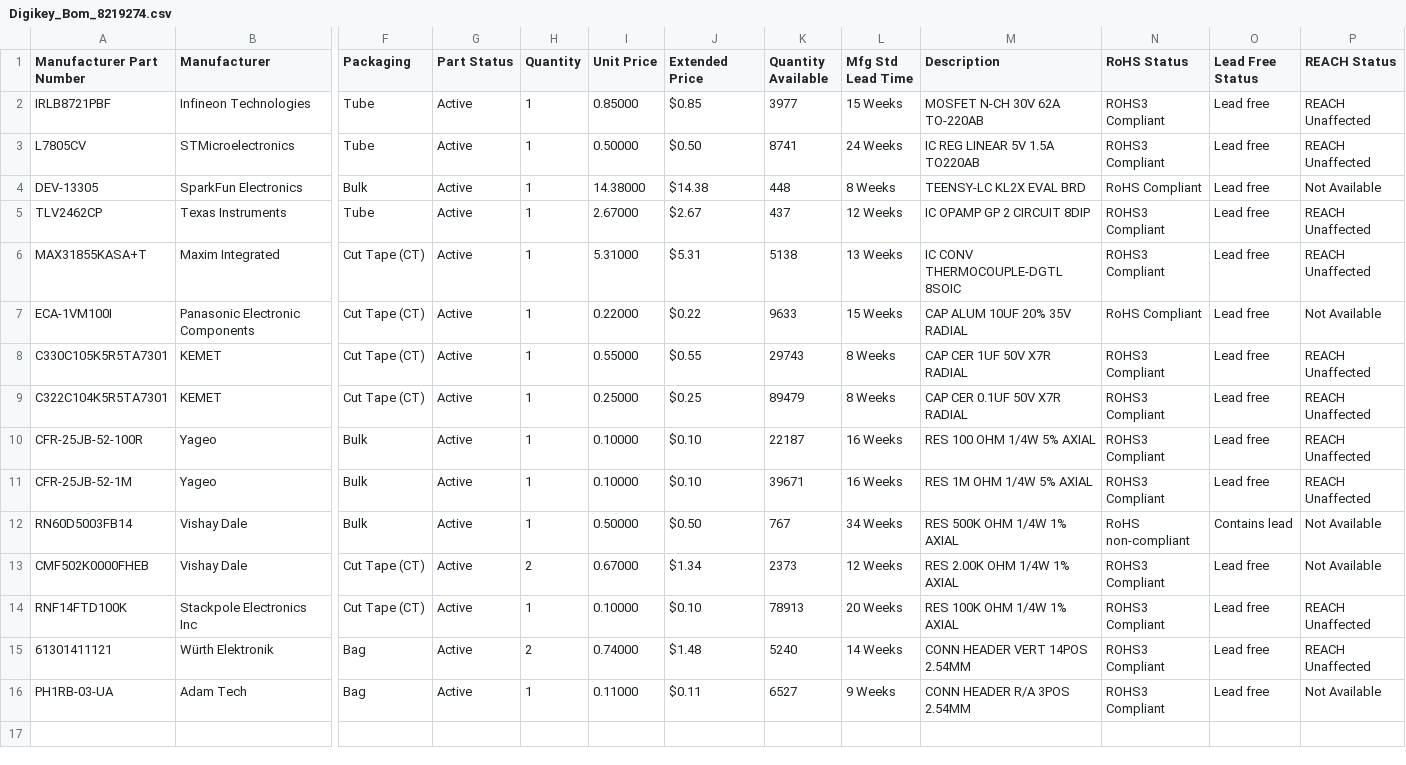
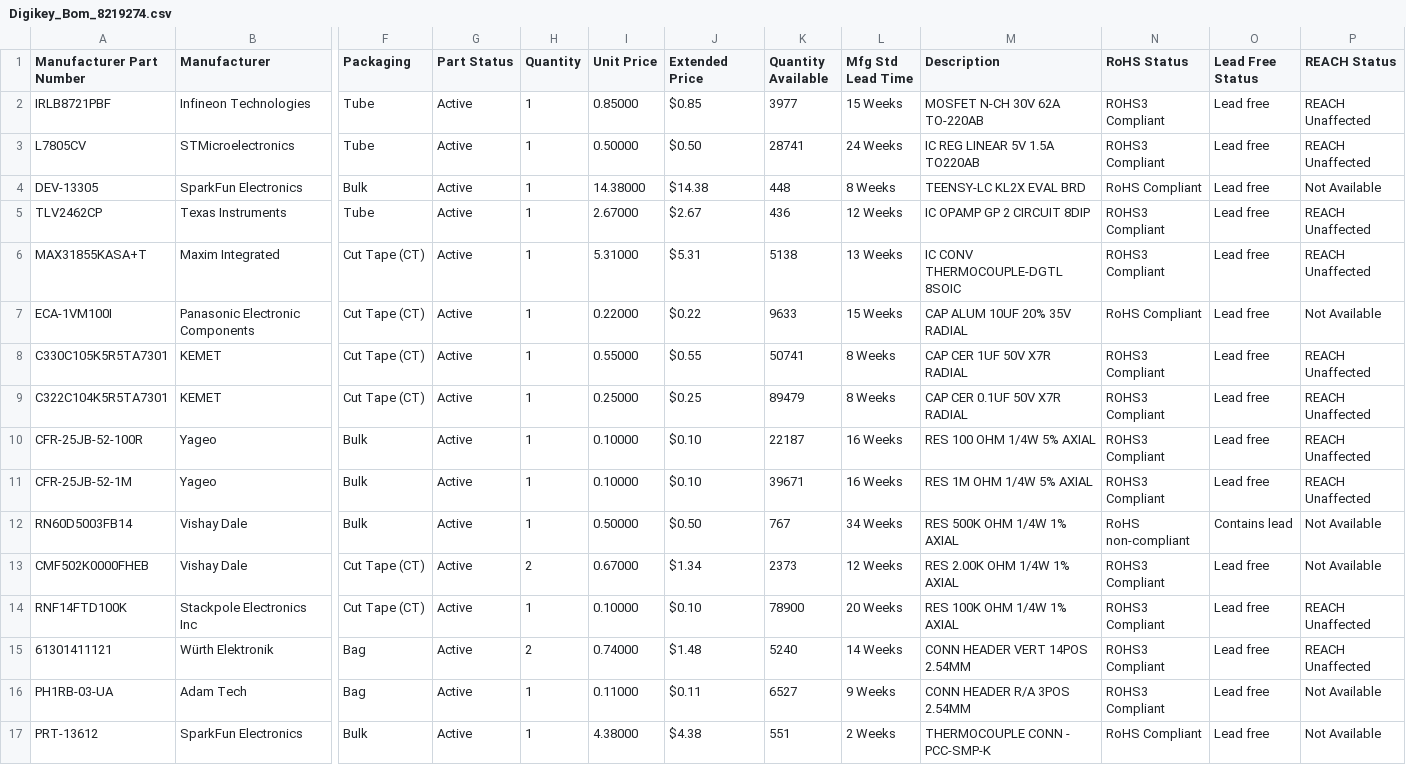
Before and after one commit to ruffner/o2-sensor-interface, a CSV file: pcb/Digikey_Bom_8219274.csv, drawn as a sheet; only a part is shown, gaps mark what is left out; rows hold the shown columns only; the diff names each change by its address in the sheet, - before the commit and + after, or states it on an @@ line.

```diff
--- a/pcb/Digikey_Bom_8219274.csv
+++ b/pcb/Digikey_Bom_8219274.csv
-K3 (Quantity Available): 8741
+K3 (Quantity Available): 28741
-K5 (Quantity Available): 437
+K5 (Quantity Available): 436
-K8 (Quantity Available): 29743
+K8 (Quantity Available): 50741
-K14 (Quantity Available): 78913
+K14 (Quantity Available): 78900
+row 17: PRT-13612 | SparkFun Electronics | Bulk | Active | 1 | 4.38000 | $4.38 | 551 | 2 Weeks | THERMOCOUPLE CONN - PCC-SMP-K | RoHS Compliant | Lead free | Not Available
```
Also changed, not shown: 7 other files.
